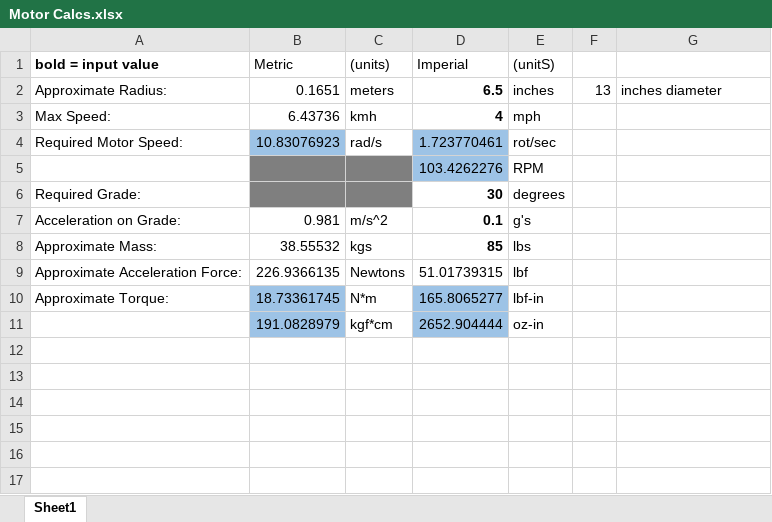
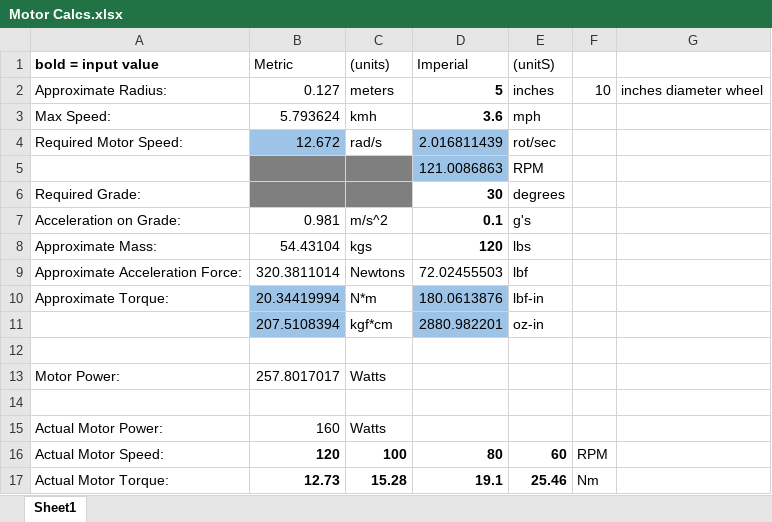
Before and after one commit to MRSD2018/GroundsBot, an Excel workbook: mechanical/development/platform/Motor Calcs.xlsx, sheet Sheet1, drawn as a sheet; values as stored, in another font and other column widths than the file's, no borders; addresses are those after the commit; the diff names each change by its address in the sheet, - before the commit and + after, or states it on an @@ line.

Commit message:
Updates to motor calculations and the platform bom.xlsx

```diff
--- a/mechanical/development/platform/Motor Calcs.xlsx (sheet Sheet1)
+++ b/mechanical/development/platform/Motor Calcs.xlsx (sheet Sheet1)
-B2 (Metric): 0.1651
+B2 (Metric): 0.127
-D2 (Imperial): 6.5
+D2 (Imperial): 5
-F2: 13
+F2: 10
-G2: inches diameter
+G2: inches diameter wheel
-B3 (Metric): 6.43736
+B3 (Metric): 5.793624
-D3 (Imperial): 4
+D3 (Imperial): 3.6
-B4 (Metric): 10.83076923
+B4 (Metric): 12.672
-D4 (Imperial): 1.723770461
+D4 (Imperial): 2.016811439
-D5 (Imperial): 103.4262276
+D5 (Imperial): 121.0086863
-B8 (Metric): 38.55532
+B8 (Metric): 54.43104
-D8 (Imperial): 85
+D8 (Imperial): 120
-B9 (Metric): 226.9366135
+B9 (Metric): 320.3811014
-D9 (Imperial): 51.01739315
+D9 (Imperial): 72.02455503
-B10 (Metric): 18.73361745
+B10 (Metric): 20.34419994
-D10 (Imperial): 165.8065277
+D10 (Imperial): 180.0613876
+row 11:  | 207.5108394 | kgf*cm | 2880.982201 | oz-in
-row 12:  | 191.0828979 | kgf*cm | 2652.904444 | oz-in
+row 12: (empty)
-B12 fill: #9DC3E6
+B12 fill: none
-D12 fill: #9DC3E6
+D12 fill: none
+row 13: Motor Power: | 257.8017017 | Watts
+row 14: (empty)
+row 15: Actual Motor Power: | 160 | Watts
+row 16: Actual Motor Speed: | 120 | 100 | 80 | 60 | RPM
+row 17: Actual Motor Torque: | 12.73 | 15.28 | 19.1 | 25.46 | Nm
```
Also changed, not shown: mechanical/development/platform/platform bom.xlsx.
